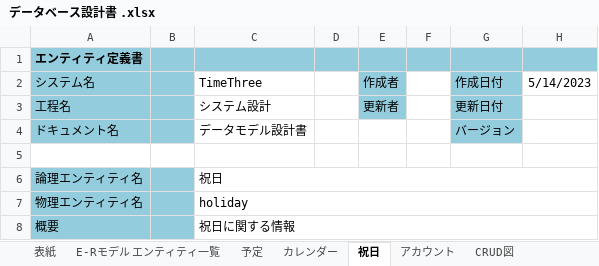
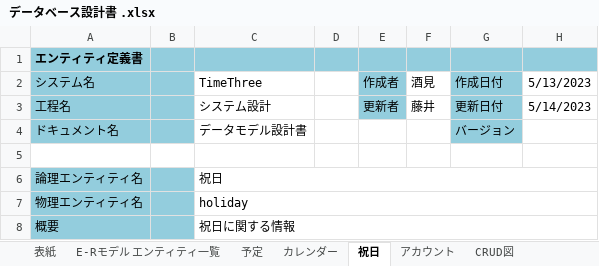
Before and after one commit to nakamura2101187/2023Dev3Early, an Excel workbook: 企画書・設計書/データベース設計書 .xlsx, sheet 祝日, drawn as a sheet; only a part is shown; values as stored, in another font and other column widths than the file's, no borders; the diff names each change by its address in the sheet, - before the commit and + after, or states it on an @@ line.

```diff
--- a/企画書・設計書/データベース設計書 .xlsx (sheet 祝日)
+++ b/企画書・設計書/データベース設計書 .xlsx (sheet 祝日)
-F2: (empty)
+F2: 酒見
-H2: 5/14/2023
+H2: 5/13/2023
-F3 (酒見): (empty)
+F3 (酒見): 藤井
-H3 (5/13/2023): (empty)
+H3 (5/13/2023): 5/14/2023
```
Also changed, not shown: sheet カレンダー, sheet 予定, sheet アカウント, sheet E-Rモデル エンティティ一覧, sheet CRUD図, sheet 表紙, charts or pictures.
